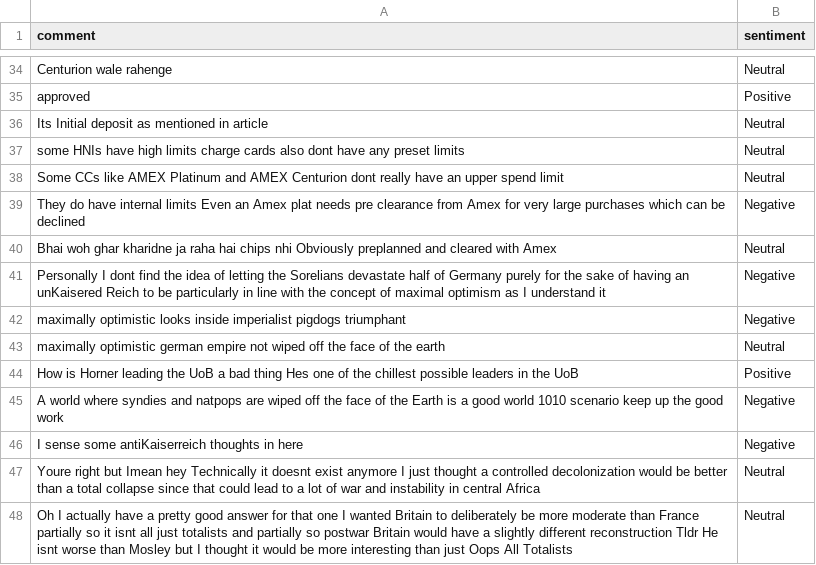
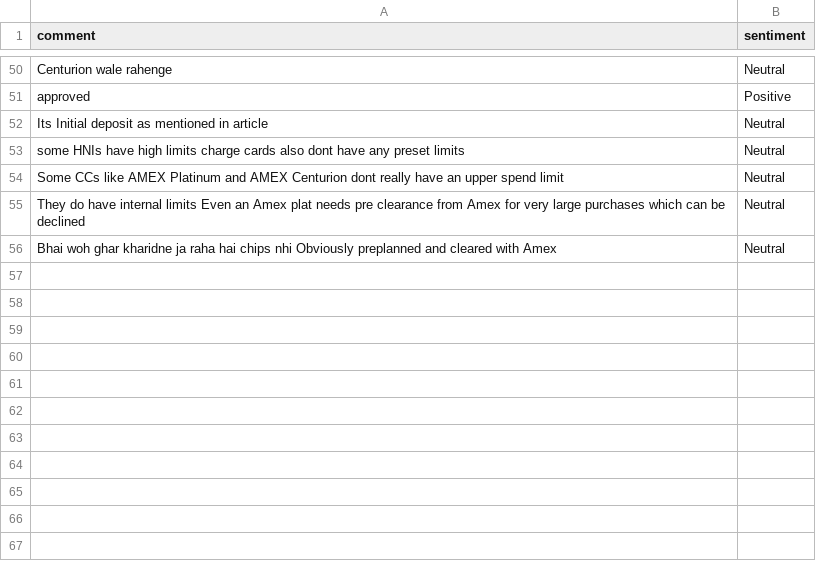
Before and after one commit to felixabraham670706/sentiment, a CSV file: sentiment.csv, drawn as a sheet; only a part is shown, gaps mark what is left out; the diff covers the shown part only.

```diff
--- a/sentiment.csv
+++ b/sentiment.csv
@@ -38,11 +54,3 @@ some HNIs have high limits charge cards also dont have any preset limits,Neutral
 Some CCs like AMEX Platinum and AMEX Centurion dont really have an upper spend limit,Neutral
-They do have internal limits Even an Amex plat needs pre clearance from Amex for very large purchases which can be declined,Negative
+They do have internal limits Even an Amex plat needs pre clearance from Amex for very large purchases which can be declined,Neutral
 Bhai woh ghar kharidne ja raha hai chips nhi Obviously preplanned and cleared with Amex,Neutral
-Personally I dont find the idea of letting the Sorelians devastate half of Germany purely for the sake of having an unKaisered Reich to be particularly in line with the concept of maximal optimism as I understand it,Negative
-maximally optimistic looks inside imperialist pigdogs triumphant,Negative
-maximally optimistic german empire not wiped off the face of the earth,Neutral
-How is Horner leading the UoB a bad thing Hes one of the chillest possible leaders in the UoB,Positive
-A world where syndies and natpops are wiped off the face of the Earth is a good world 1010 scenario keep up the good work,Negative
-I sense some antiKaiserreich thoughts in here,Negative
-Youre right but Imean hey Technically it doesnt exist anymore I just thought a controlled decolonization would be better than a total collapse since that could lead to a lot of war and instability in central Africa,Neutral
-Oh I actually have a pretty good answer for that one I wanted Britain to deliberately be more moderate than France partially so it isnt all just totalists and partially so postwar Britain would have a slightly different reconstruction Tldr He isnt worse than Mosley but I thought it would be more interesting than just Oops All Totalists,Neutral
```
Also changed, not shown: 16 added rows, 32 removed rows and 1 edited cell elsewhere in this file.
